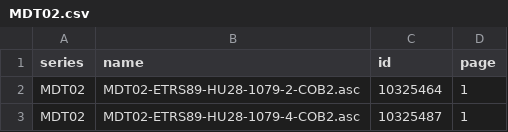
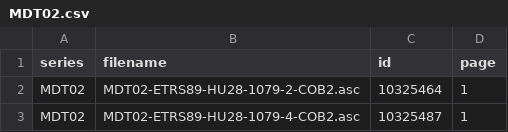
Before and after one commit to martgnz/ign-dem-grabber, a CSV file: scripts/cnig-series-ids/MDT02.csv, drawn as a sheet; only a part is shown.

```diff
--- a/scripts/cnig-series-ids/MDT02.csv
+++ b/scripts/cnig-series-ids/MDT02.csv
@@ -1,2 +1,2 @@
-series,name,id,page
+series,filename,id,page
 MDT02,MDT02-ETRS89-HU28-1079-2-COB2.asc,10325464,1
```
Also changed, not shown: scripts/cnig-series-ids/MDT05.csv, scripts/cnig-series-ids/MDT200.csv, 1 other file.
